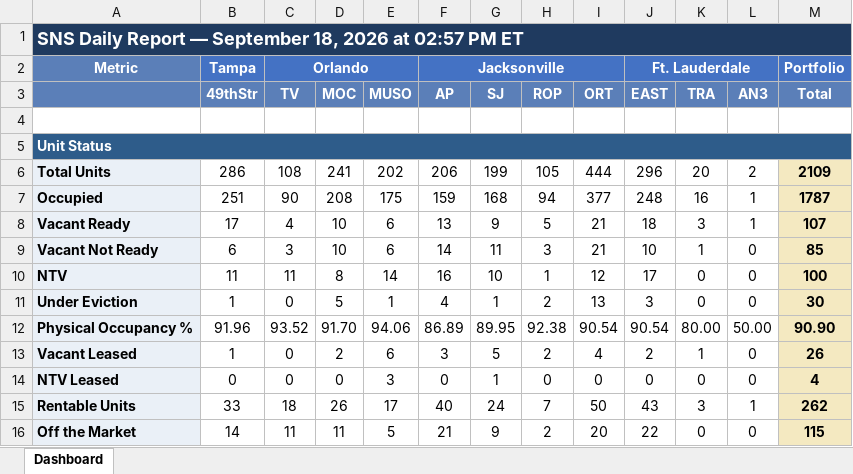
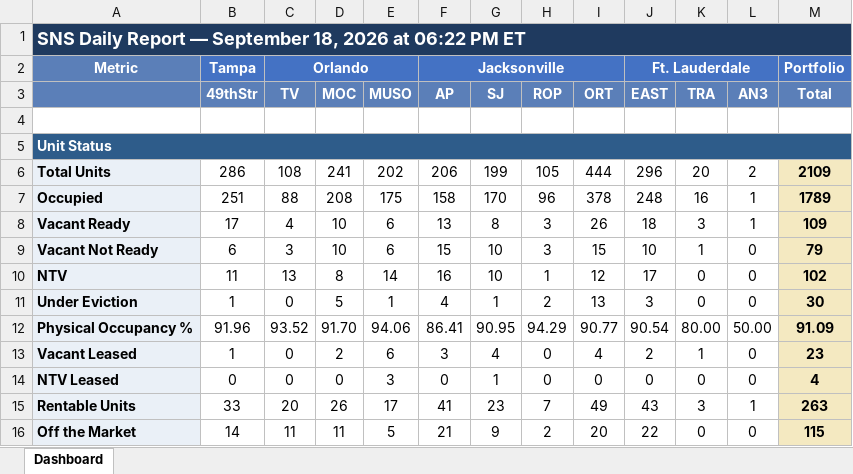
Before and after one commit to ymi-flowing/sns-daily-report, an Excel workbook: dashboard.xlsx, sheet Dashboard, drawn as a sheet; only a part is shown; values as stored, in another font and other column widths than the file's, no borders; the diff covers the shown part only; the diff names each change by its address in the sheet, - before the commit and + after, or states it on an @@ line.

```diff
--- a/dashboard.xlsx (sheet Dashboard)
+++ b/dashboard.xlsx (sheet Dashboard)
-A1: …2026 at 02:57 PM ET
+A1: …2026 at 06:22 PM ET
-C7 (TV): 90
+C7 (TV): 88
-F7 (AP): 159
+F7 (AP): 158
-G7 (SJ): 168
+G7 (SJ): 170
-H7 (ROP): 94
+H7 (ROP): 96
-I7 (ORT): 377
+I7 (ORT): 378
-M7 (Total): 1787
+M7 (Total): 1789
-G8 (SJ): 9
+G8 (SJ): 8
-H8 (ROP): 5
+H8 (ROP): 3
-I8 (ORT): 21
+I8 (ORT): 26
-M8 (Total): 107
+M8 (Total): 109
-F9 (AP): 14
+F9 (AP): 15
-G9 (SJ): 11
+G9 (SJ): 10
-I9 (ORT): 21
+I9 (ORT): 15
-M9 (Total): 85
+M9 (Total): 79
-C10 (TV): 11
+C10 (TV): 13
-M10 (Total): 100
+M10 (Total): 102
-F12 (AP): 86.89
+F12 (AP): 86.41
-G12 (SJ): 89.95
+G12 (SJ): 90.95
-H12 (ROP): 92.38
+H12 (ROP): 94.29
-I12 (ORT): 90.54
+I12 (ORT): 90.77
-M12 (Total): 90.90
+M12 (Total): 91.09
-G13 (SJ): 5
+G13 (SJ): 4
-H13 (ROP): 2
+H13 (ROP): 0
-M13 (Total): 26
+M13 (Total): 23
-C15 (TV): 18
+C15 (TV): 20
-F15 (AP): 40
+F15 (AP): 41
-G15 (SJ): 24
+G15 (SJ): 23
-I15 (ORT): 50
+I15 (ORT): 49
-M15 (Total): 262
+M15 (Total): 263
```
Also changed, not shown: 1 added row, 1 removed row and 93 edited cells elsewhere in this sheet, 1 other file.
